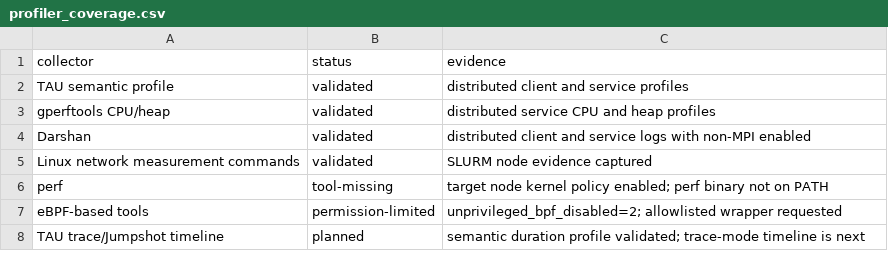
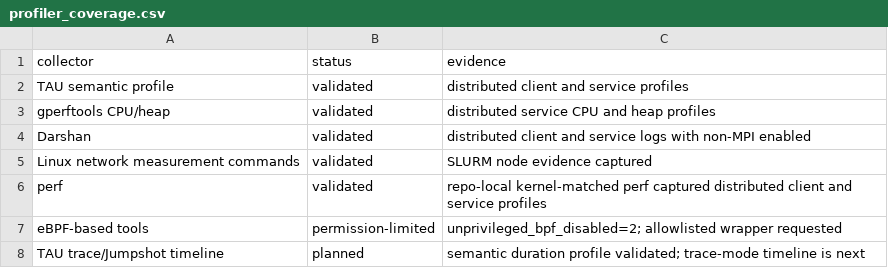
Before and after one commit to grc-iit/chronolog, a CSV file: profiling/0/data/profiler_coverage.csv, drawn as a sheet.

```diff
--- a/profiling/0/data/profiler_coverage.csv
+++ b/profiling/0/data/profiler_coverage.csv
@@ -5,3 +5,3 @@ Darshan,validated,distributed client and service logs with non-MPI enabled
 Linux network measurement commands,validated,SLURM node evidence captured
-perf,tool-missing,target node kernel policy enabled; perf binary not on PATH
+perf,validated,repo-local kernel-matched perf captured distributed client and service profiles
 eBPF-based tools,permission-limited,unprivileged_bpf_disabled=2; allowlisted wrapper requested
```
Also changed, not shown: profiling/0/data/tau/semantic_region_durations.csv, 48 other files.
